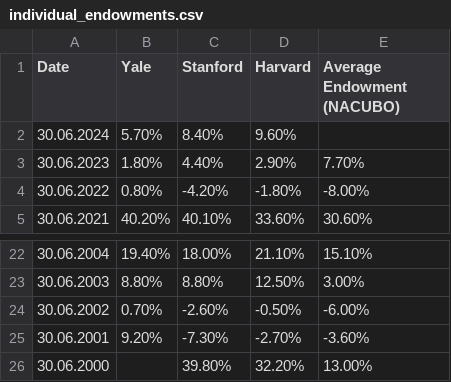
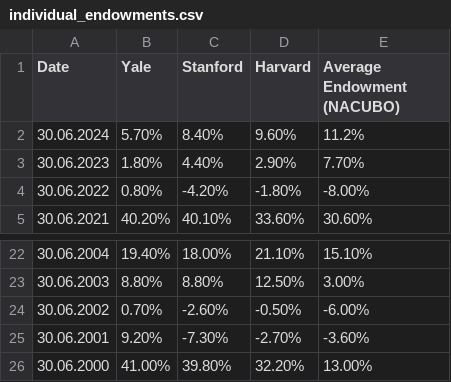
Before and after one commit to tillneuber/phd_hedging_strategies, a CSV file: data/individual_endowments.csv, drawn as a sheet; only a part is shown, gaps mark what is left out.

```diff
--- a/data/individual_endowments.csv
+++ b/data/individual_endowments.csv
@@ -1,3 +1,3 @@
 Date;Yale;Stanford;Harvard;Average Endowment (NACUBO)
-30.06.2024;5.70%;8.40%;9.60%;
+30.06.2024;5.70%;8.40%;9.60%;11.2%
 30.06.2023;1.80%;4.40%;2.90%;7.70%
@@ -25,2 +25,2 @@
 30.06.2001;9.20%;-7.30%;-2.70%;-3.60%
-30.06.2000;;39.80%;32.20%;13.00%
+30.06.2000;41.00%;39.80%;32.20%;13.00%
```
Also changed, not shown: data/hist_endowment_saa.csv, data/hist_return_proxies.csv, 5 other files.
